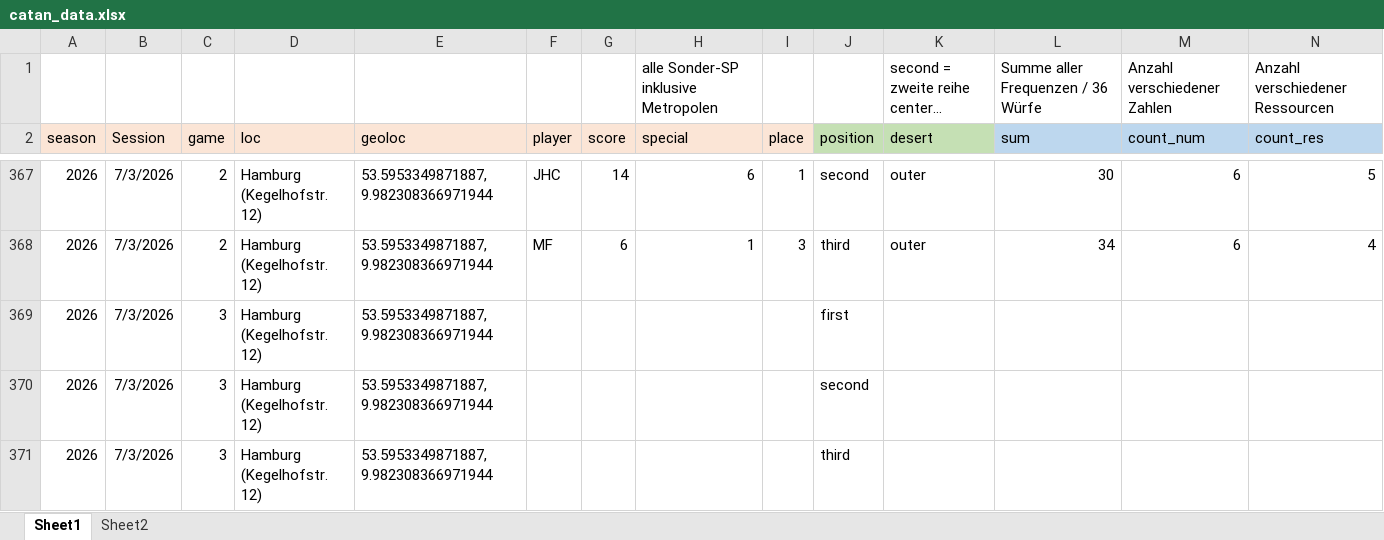
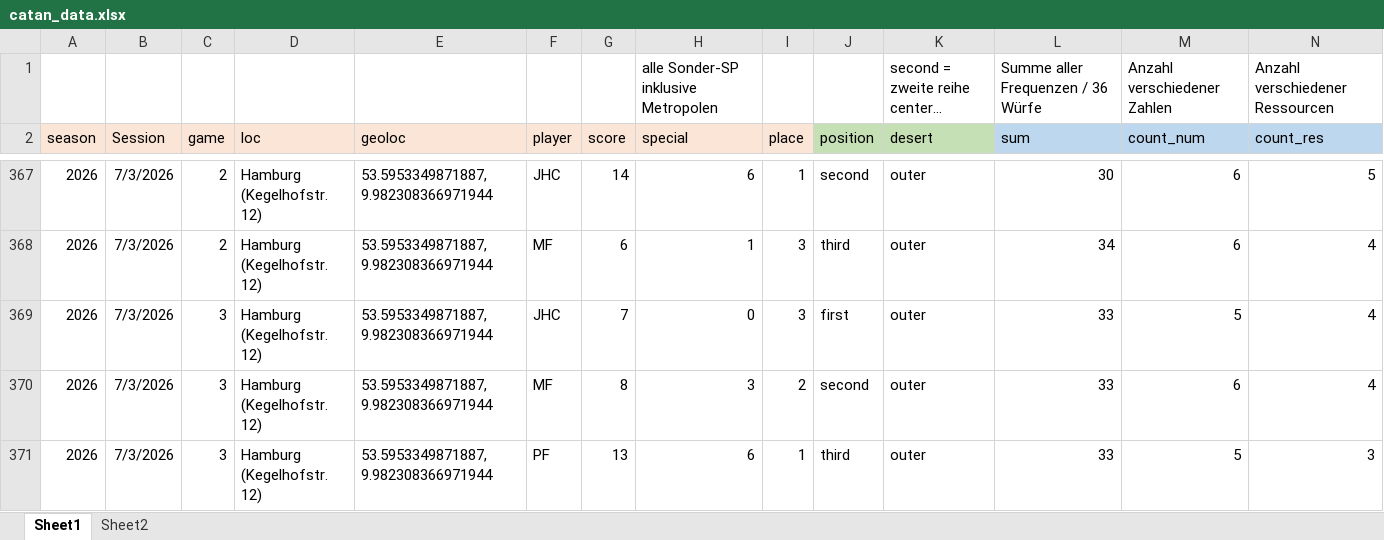
Before and after one commit to mxfuh/catan_data, an Excel workbook: catan_data.xlsx, sheet Sheet1, drawn as a sheet; only a part is shown, gaps mark what is left out; long unchanged cells end in …; values as stored, in another font and other column widths than the file's, no borders; removed rows and columns are numbered as before the commit, all else as after; rows hold the shown columns only; the diff names each change by its address in the sheet, - before the commit and + after, or states it on an @@ line.

Commit message:
data update

```diff
--- a/catan_data.xlsx (sheet Sheet1)
+++ b/catan_data.xlsx (sheet Sheet1)
-row 369: 2026 | 7/3/2026 | 3 | Hamburg (Kegelhofstr. 12) | 53.5953349871887, 9.982308366971944 |  |  |  |  | first
-row 370: 2026 | 7/3/2026 | 3 | Hamburg (Kegelhofstr. 12) | 53.5953349871887, 9.982308366971944 |  |  |  |  | second
-row 371: 2026 | 7/3/2026 | 3 | Hamburg (Kegelhofstr. 12) | 53.5953349871887, 9.982308366971944 |  |  |  |  | third
+row 369: 2026 | 7/3/2026 | 3 | Hamburg (Kegelhofstr. 12) | 53.5953349871887, 9.982308366971944 | JHC | 7 | 0 | 3 | first | outer | 33 | 5 | 4
+row 370: 2026 | 7/3/2026 | 3 | Hamburg (Kegelhofstr. 12) | 53.5953349871887, 9.982308366971944 | MF | 8 | 3 | 2 | second | outer | 33 | 6 | 4
+row 371: 2026 | 7/3/2026 | 3 | Hamburg (Kegelhofstr. 12) | 53.5953349871887, 9.982308366971944 | PF | 13 | 6 | 1 | third | outer | 33 | 5 | 3
```
